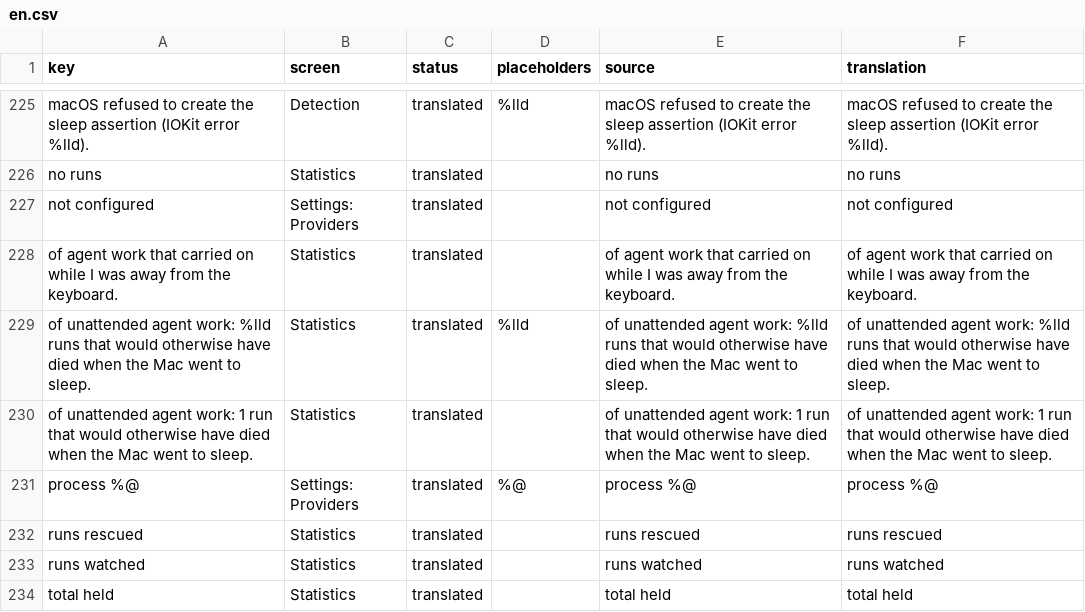
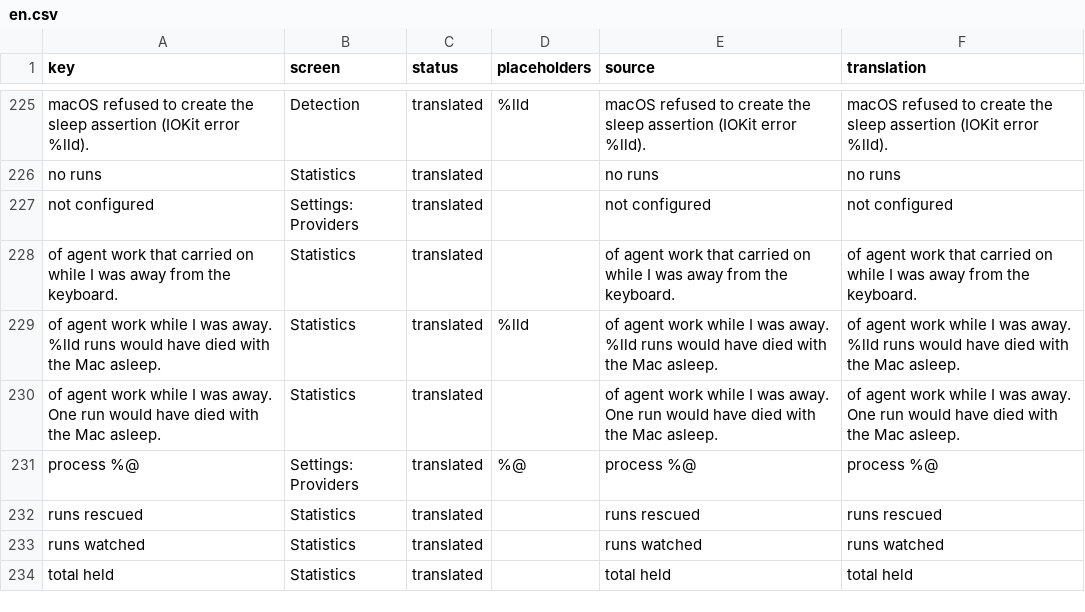
Before and after one commit to PerfectoWeb/Belay, a CSV file: Localization/en.csv, drawn as a sheet; only a part is shown, gaps mark what is left out.

Commit message:
Redraw the share card in Vigil's own colours
The card was amber, which was never a Vigil colour, and it opened with the glyph
and the word set beside each other rather than with the lockup. It now uses the
brand blue and draws the lockup from the rules in docs/BRAND.md, with the mark
trailing the word the way that document says it should.

The headline sentence moves up beside the number and on to its baseline: under
the number it read as a caption to a statistic, next to it the two read as one
claim, which is what it is. It also says something a person would say. "of
unattended agent work: 2 runs that would otherwise have died when the Mac went
to sleep" is not a sentence anybody has ever spoken out loud.

The rule between the number and the figures is gone. It was separating and
grouping at the same time and did neither; four plates say "four of the same
thing" without a line. LAST 14 DAYS moves under the bars, on the far side of the
axis they stand on, where it stops being a heading for a chart that needs none.

```diff
--- a/Localization/en.csv
+++ b/Localization/en.csv
@@ -228,4 +228,4 @@ not configured,Settings: Providers,translated,,not configured,not configured
 of agent work that carried on while I was away from the keyboard.,Statistics,translated,,of agent work that carried on while I was away from the keyboard.,of agent work that carried on while I was away from the keyboard.
-of unattended agent work: %lld runs that would otherwise have died when the Mac went to sleep.,Statistics,translated,%lld,of unattended agent work: %lld runs that would otherwise have died when the Mac went to sleep.,of unattended agent work: %lld runs that would otherwise have died when the Mac went to sleep.
-of unattended agent work: 1 run that would otherwise have died when the Mac went to sleep.,Statistics,translated,,of unattended agent work: 1 run that would otherwise have died when the Mac went to sleep.,of unattended agent work: 1 run that would otherwise have died when the Mac went to sleep.
+of agent work while I was away. %lld runs would have died with the Mac asleep.,Statistics,translated,%lld,of agent work while I was away. %lld runs would have died with the Mac asleep.,of agent work while I was away. %lld runs would have died with the Mac asleep.
+of agent work while I was away. One run would have died with the Mac asleep.,Statistics,translated,,of agent work while I was away. One run would have died with the Mac asleep.,of agent work while I was away. One run would have died with the Mac asleep.
 process %@,Settings: Providers,translated,%@,process %@,process %@
```
Also changed, not shown: Localization/de.csv, Localization/es.csv, 8 other files.
